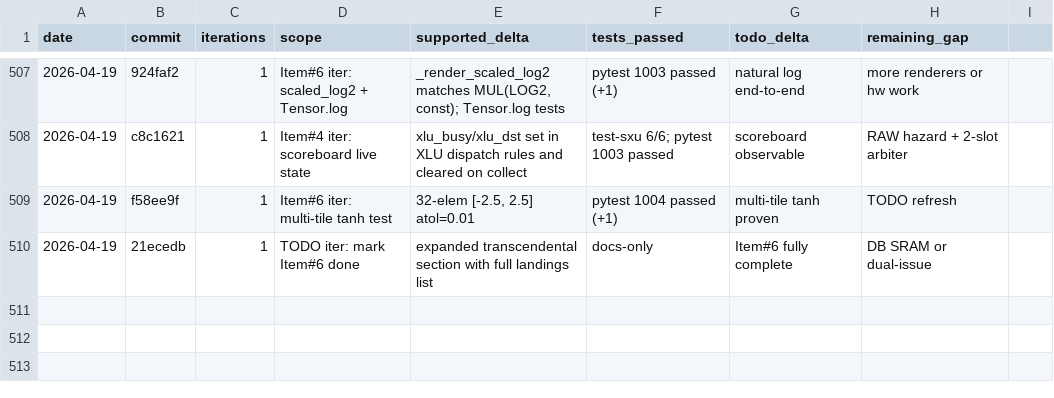
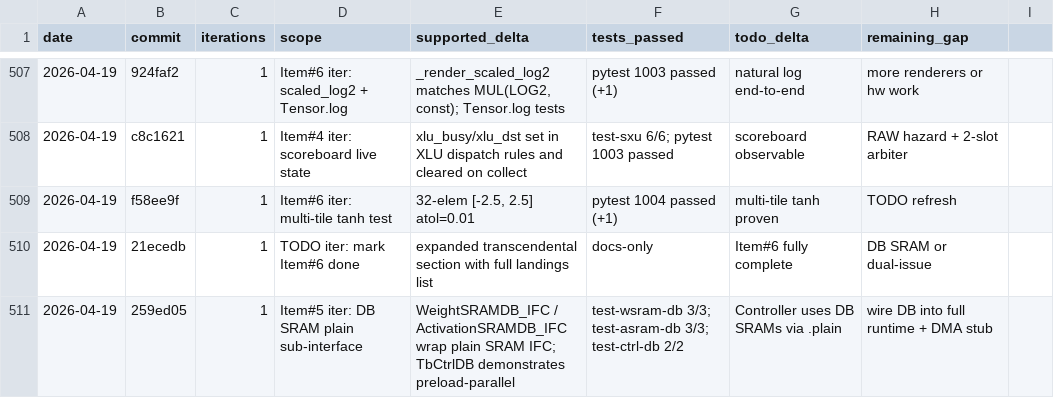
Before and after one commit to hanw/tinytpu, a TSV file: results.tsv, drawn as a sheet; only a part is shown, gaps mark what is left out.

Commit message:
results: Item#5 iter (DB SRAM plain sub-interface)

```diff
--- a/results.tsv
+++ b/results.tsv
@@ -510 +510,2 @@ date	commit	iterations	scope	supported_delta	tests_passed	todo_delta	remaining_g
 2026-04-19	21ecedb	1	TODO iter: mark Item#6 done	expanded transcendental section with full landings list	docs-only	Item#6 fully complete	DB SRAM or dual-issue
+2026-04-19	259ed05	1	Item#5 iter: DB SRAM plain sub-interface	WeightSRAMDB_IFC / ActivationSRAMDB_IFC wrap plain SRAM IFC; TbCtrlDB demonstrates preload-parallel	test-wsram-db 3/3; test-asram-db 3/3; test-ctrl-db 2/2	Controller uses DB SRAMs via .plain	wire DB into full runtime + DMA stub
```
